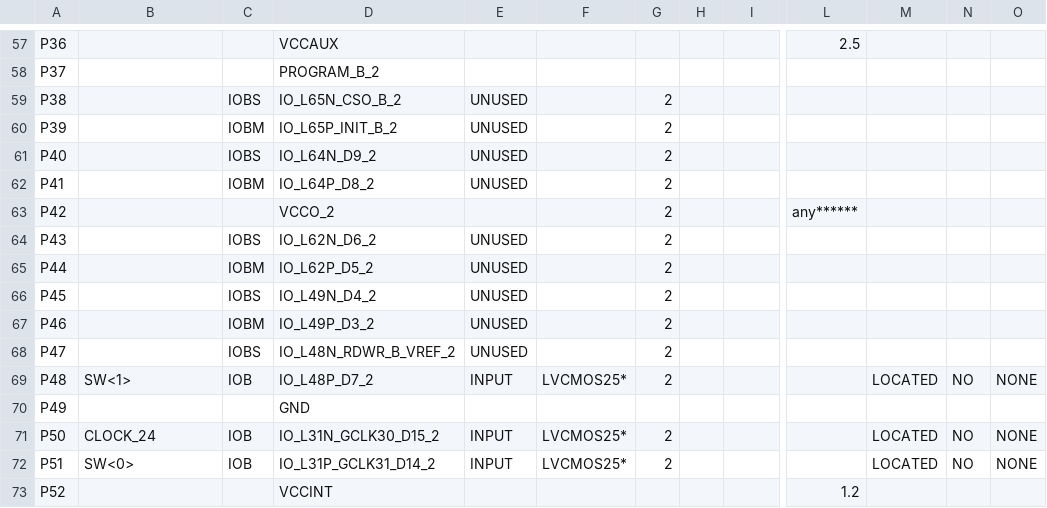
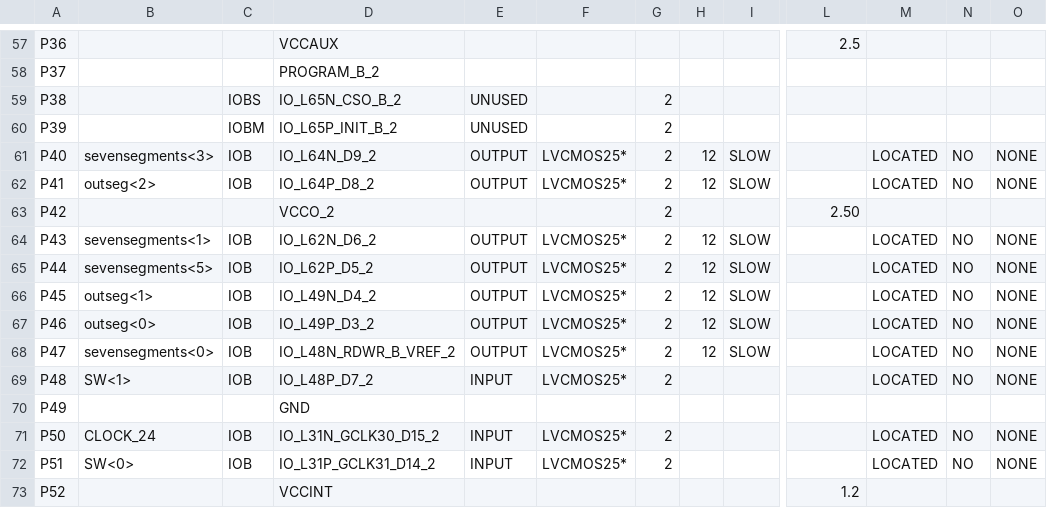
Before and after one commit to itsfaryar/Battle-City-Game-spartan6, a CSV file: CAD_VGA_Xilinx/CAD971Test_pad.csv, drawn as a sheet; only a part is shown, gaps mark what is left out; the diff covers the shown part only; the diff names each change by its address in the sheet, - before the commit and + after, or states it on an @@ line.

Commit message:
timer with seven segment

```diff
--- a/CAD_VGA_Xilinx/CAD971Test_pad.csv
+++ b/CAD_VGA_Xilinx/CAD971Test_pad.csv
-B61: (empty)
+B61: sevensegments<3>
-C61: IOBS
+C61: IOB
-E61:E62: UNUSED
+E61:E62: OUTPUT
-F61:F62: (empty)
+F61:F62: LVCMOS25*
-H61:H62: (empty)
+H61:H62: 12
-I61:I62: (empty)
+I61:I62: SLOW
-M61:M62: (empty)
+M61:M62: LOCATED
-N61:N62: (empty)
+N61:N62: NO
-O61:O62: (empty)
+O61:O62: NONE
-B62: (empty)
+B62: outseg<2>
-C62: IOBM
+C62: IOB
-L63: any******
+L63: 2.50
-B64: (empty)
+B64: sevensegments<1>
-C64: IOBS
+C64: IOB
-E64:E68: UNUSED
+E64:E68: OUTPUT
-F64:F68: (empty)
+F64:F68: LVCMOS25*
-H64:H68: (empty)
+H64:H68: 12
-I64:I68: (empty)
+I64:I68: SLOW
-M64:M68: (empty)
+M64:M68: LOCATED
-N64:N68: (empty)
+N64:N68: NO
-O64:O68: (empty)
+O64:O68: NONE
-B65: (empty)
+B65: sevensegments<5>
-C65: IOBM
+C65: IOB
-B66: (empty)
+B66: outseg<1>
-C66: IOBS
+C66: IOB
-B67: (empty)
+B67: outseg<0>
-C67: IOBM
+C67: IOB
-B68: (empty)
+B68: sevensegments<0>
-C68: IOBS
+C68: IOB
```
Also changed, not shown: 50 edited cells elsewhere in this file, 51 other files.
